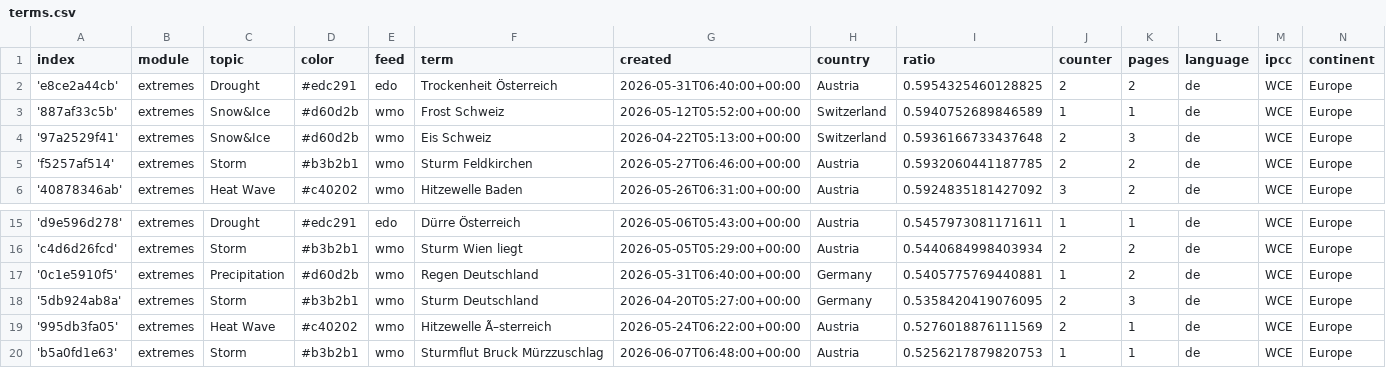
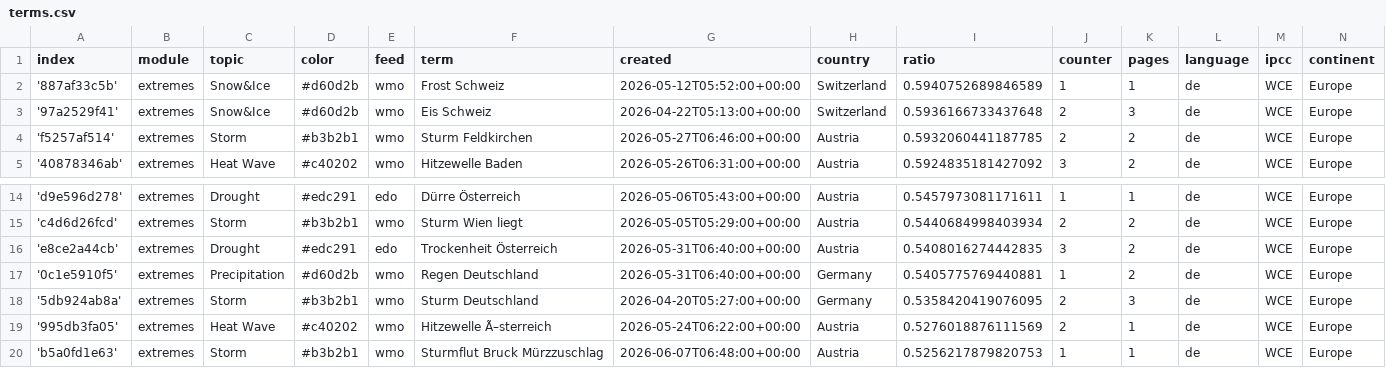
Before and after one commit to pg-ufr-news/germanExtremes, a CSV file: terms.csv, drawn as a sheet; only a part is shown, gaps mark what is left out.

```diff
--- a/terms.csv
+++ b/terms.csv
@@ -1,3 +1,2 @@
 index,module,topic,color,feed,term,created,country,ratio,counter,pages,language,ipcc,continent
-'e8ce2a44cb',extremes,Drought,#edc291,edo,Trockenheit Österreich,2026-05-31T06:40:00+00:00,Austria,0.5954325460128825,2,2,de,WCE,Europe
 '887af33c5b',extremes,Snow&Ice,#d60d2b,wmo,Frost Schweiz,2026-05-12T05:52:00+00:00,Switzerland,0.5940752689846589,1,1,de,WCE,Europe
@@ -16,2 +15,3 @@ index,module,topic,color,feed,term,created,country,ratio,counter,pages,language,
 'c4d6d26fcd',extremes,Storm,#b3b2b1,wmo,Sturm Wien liegt,2026-05-05T05:29:00+00:00,Austria,0.5440684998403934,2,2,de,WCE,Europe
+'e8ce2a44cb',extremes,Drought,#edc291,edo,Trockenheit Österreich,2026-05-31T06:40:00+00:00,Austria,0.5408016274442835,3,2,de,WCE,Europe
 '0c1e5910f5',extremes,Precipitation,#d60d2b,wmo,Regen Deutschland,2026-05-31T06:40:00+00:00,Germany,0.5405775769440881,1,2,de,WCE,Europe
```
Also changed, not shown: cxsv/news_2026_05.csv.
